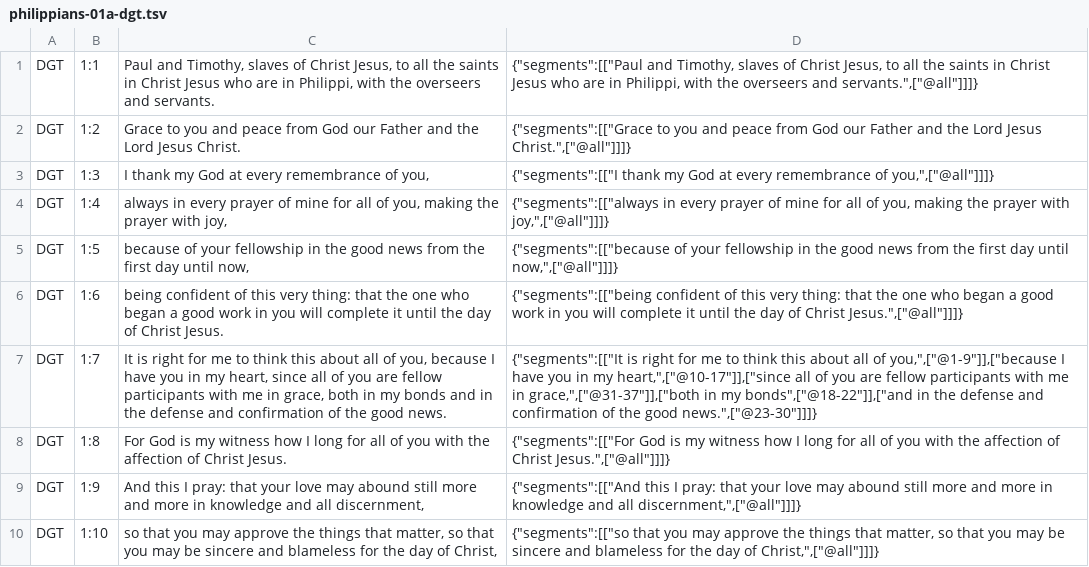
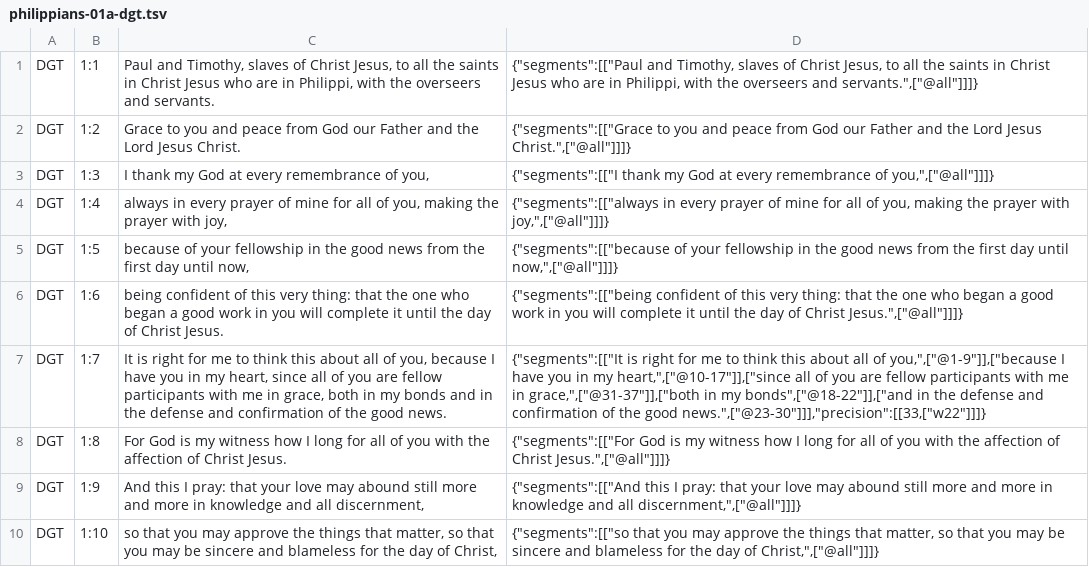
Before and after one commit to darethehair/DGTBible, a TSV file: data/authoring/philippians-01a-dgt.tsv, drawn as a sheet.

Commit message:
Preserve Philippians 1:7 possessive alignment

```diff
--- a/data/authoring/philippians-01a-dgt.tsv
+++ b/data/authoring/philippians-01a-dgt.tsv
@@ -6,3 +6,3 @@ DGT	1:5	because of your fellowship in the good news from the first day until now
 DGT	1:6	being confident of this very thing: that the one who began a good work in you will complete it until the day of Christ Jesus.	{"segments":[["being confident of this very thing: that the one who began a good work in you will complete it until the day of Christ Jesus.",["@all"]]]}
-DGT	1:7	It is right for me to think this about all of you, because I have you in my heart, since all of you are fellow participants with me in grace, both in my bonds and in the defense and confirmation of the good news.	{"segments":[["It is right for me to think this about all of you,",["@1-9"]],["because I have you in my heart,",["@10-17"]],["since all of you are fellow participants with me in grace,",["@31-37"]],["both in my bonds",["@18-22"]],["and in the defense and confirmation of the good news.",["@23-30"]]]}
+DGT	1:7	It is right for me to think this about all of you, because I have you in my heart, since all of you are fellow participants with me in grace, both in my bonds and in the defense and confirmation of the good news.	{"segments":[["It is right for me to think this about all of you,",["@1-9"]],["because I have you in my heart,",["@10-17"]],["since all of you are fellow participants with me in grace,",["@31-37"]],["both in my bonds",["@18-22"]],["and in the defense and confirmation of the good news.",["@23-30"]]],"precision":[[33,["w22"]]]}
 DGT	1:8	For God is my witness how I long for all of you with the affection of Christ Jesus.	{"segments":[["For God is my witness how I long for all of you with the affection of Christ Jesus.",["@all"]]]}
```
